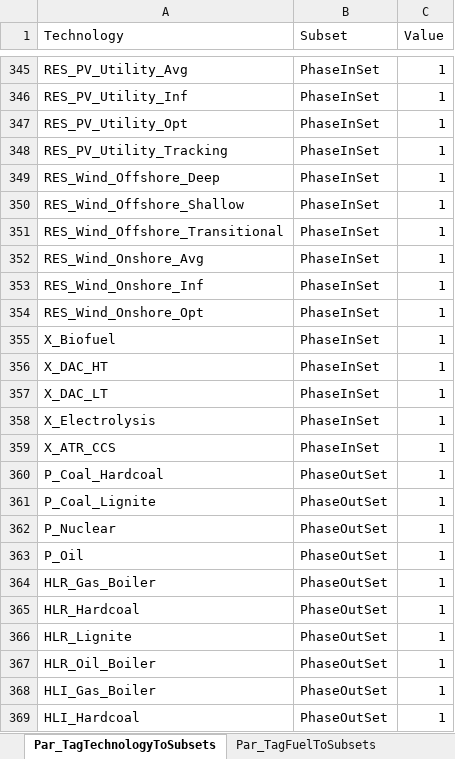
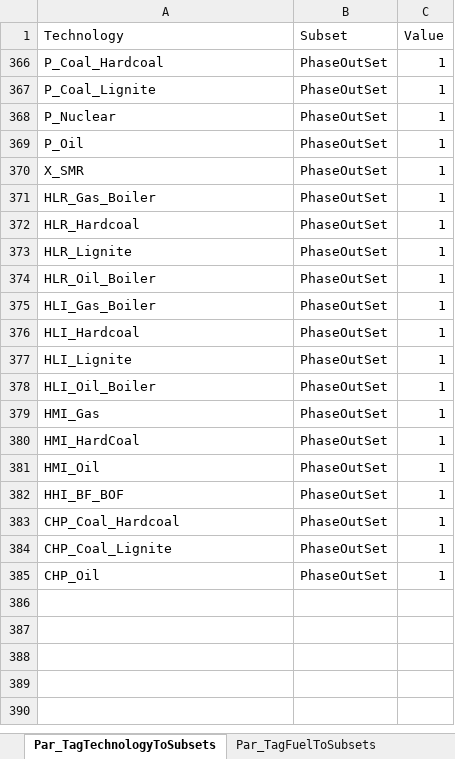
Before and after one commit to GENeSYS-MOD/GENeSYS_MOD.gms, an Excel workbook: Inputdata/Tag_Subsets.xlsx, sheet Par_TagTechnologyToSubsets, drawn as a sheet; only a part is shown, gaps mark what is left out; the shorter side is filled out with more unchanged rows; values as stored, in another font and other column widths than the file's, no borders; removed rows and columns are numbered as before the commit, all else as after; the diff covers the shown part only; the diff names each change by its address in the sheet, - before the commit and + after, or states it on an @@ line.

Commit message:
general calibration, offshore regions now producing and trading

```diff
--- a/Inputdata/Tag_Subsets.xlsx (sheet Par_TagTechnologyToSubsets)
+++ b/Inputdata/Tag_Subsets.xlsx (sheet Par_TagTechnologyToSubsets)
@@ row 345 hidden: RES_PV_Utility_Avg | PhaseInSet | 1 @@
@@ row 346 hidden: RES_PV_Utility_Inf | PhaseInSet | 1 @@
@@ row 347 hidden: RES_PV_Utility_Opt | PhaseInSet | 1 @@
@@ row 348 hidden: RES_PV_Utility_Tracking | PhaseInSet | 1 @@
@@ row 349 hidden: RES_Wind_Offshore_Deep | PhaseInSet | 1 @@
@@ row 350 hidden: RES_Wind_Offshore_Shallow | PhaseInSet | 1 @@
@@ row 351 hidden: RES_Wind_Offshore_Transitional | PhaseInSet | 1 @@
@@ row 352 hidden: RES_Wind_Onshore_Avg | PhaseInSet | 1 @@
@@ row 353 hidden: RES_Wind_Onshore_Inf | PhaseInSet | 1 @@
@@ row 354 hidden: RES_Wind_Onshore_Opt | PhaseInSet | 1 @@
@@ row 355 hidden: X_Biofuel | PhaseInSet | 1 @@
@@ row 356 hidden: X_DAC_HT | PhaseInSet | 1 @@
@@ row 357 hidden: X_DAC_LT | PhaseInSet | 1 @@
@@ row 358 hidden: X_Electrolysis | PhaseInSet | 1 @@
@@ row 359 hidden: X_ATR_CCS | PhaseInSet | 1 @@
+row 370: X_SMR | PhaseOutSet | 1
```
Also changed, not shown: 399 hidden or unhidden rows elsewhere in this sheet, hidden cells, 7 other files.
